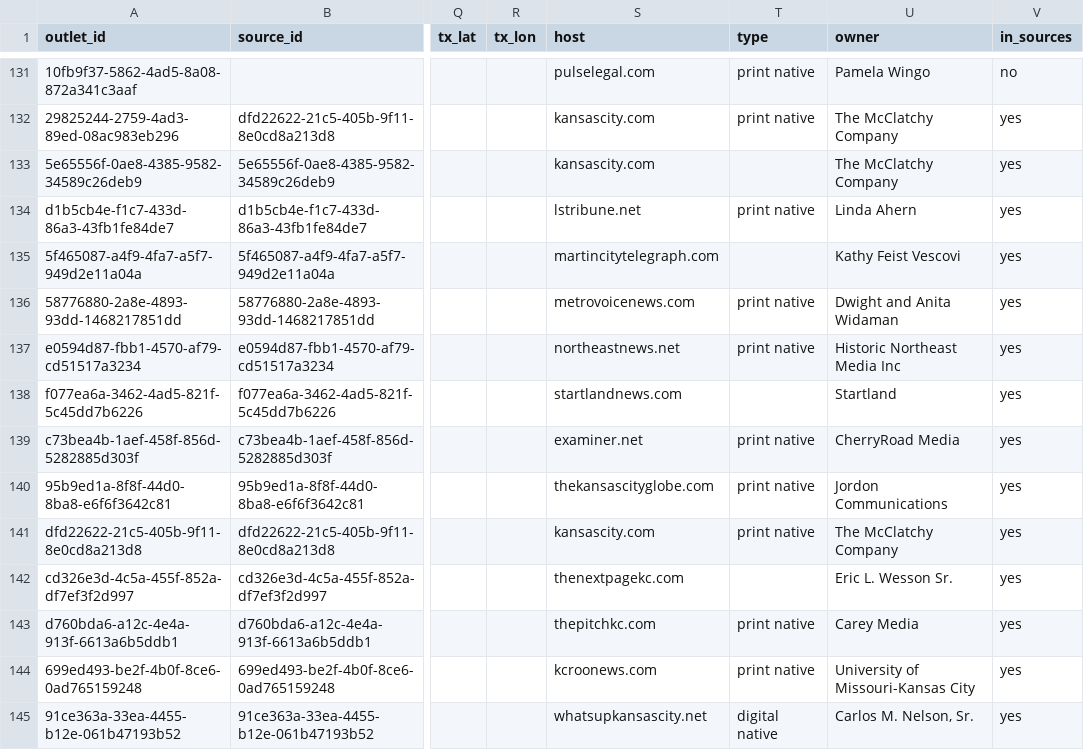
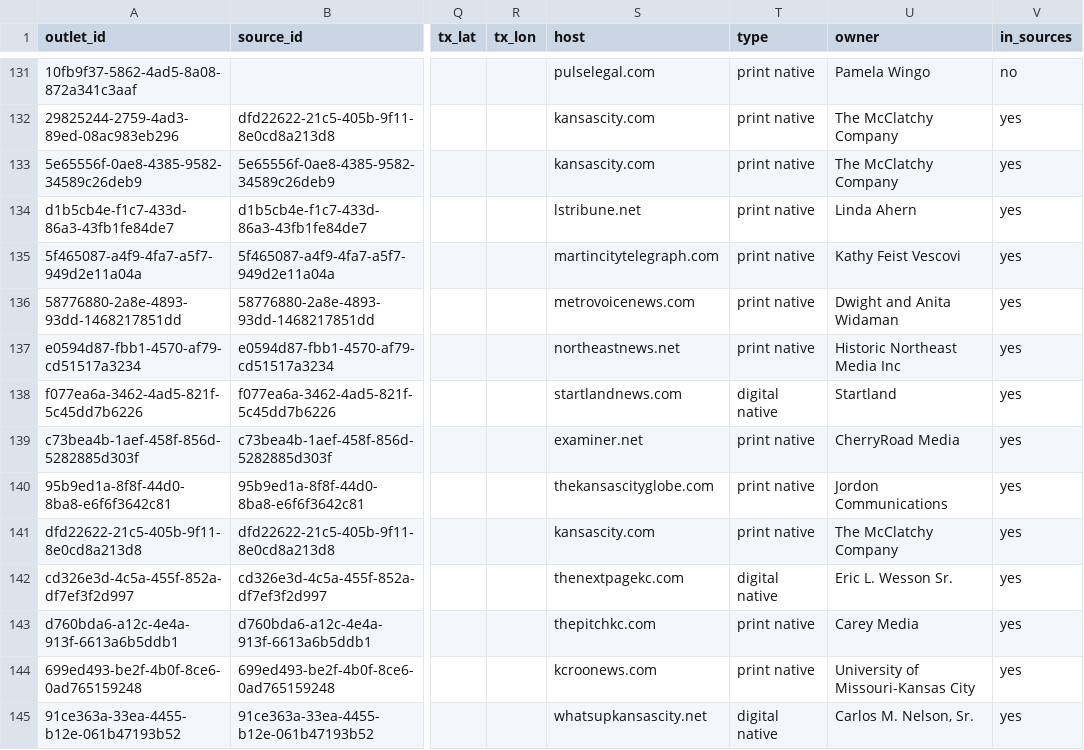
Before and after one commit to LocalNewsImpact/MizzouNewsCrawler, a CSV file: src/lookups/mo_outlet_registry.csv, drawn as a sheet; only a part is shown, gaps mark what is left out; the diff covers the shown part only; the diff names each change by its address in the sheet, - before the commit and + after, or states it on an @@ line.

```diff
--- a/src/lookups/mo_outlet_registry.csv
+++ b/src/lookups/mo_outlet_registry.csv
-T133 (type): (empty)
+T133 (type): print native
-T135 (type): (empty)
+T135 (type): print native
-T138 (type): (empty)
+T138 (type): digital native
-T142 (type): (empty)
+T142 (type): digital native
```
Also changed, not shown: 1 added row and 31 edited cells elsewhere in this file, 2 other files.
